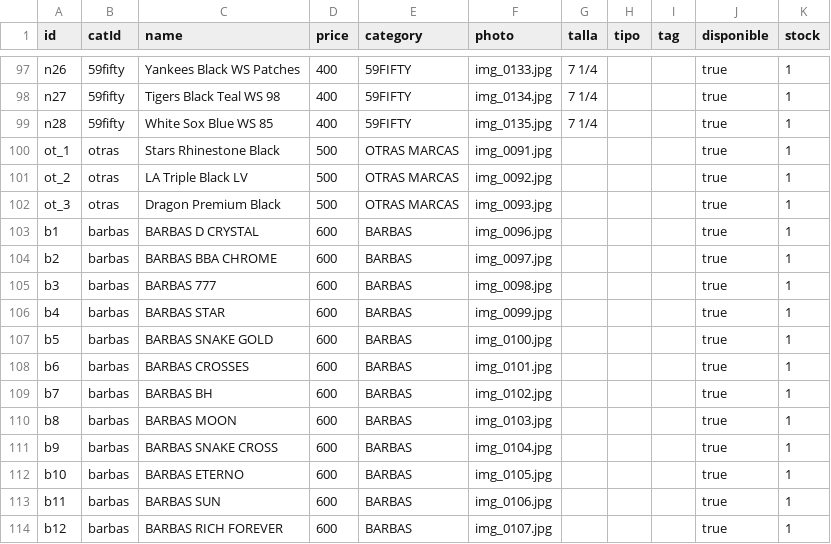
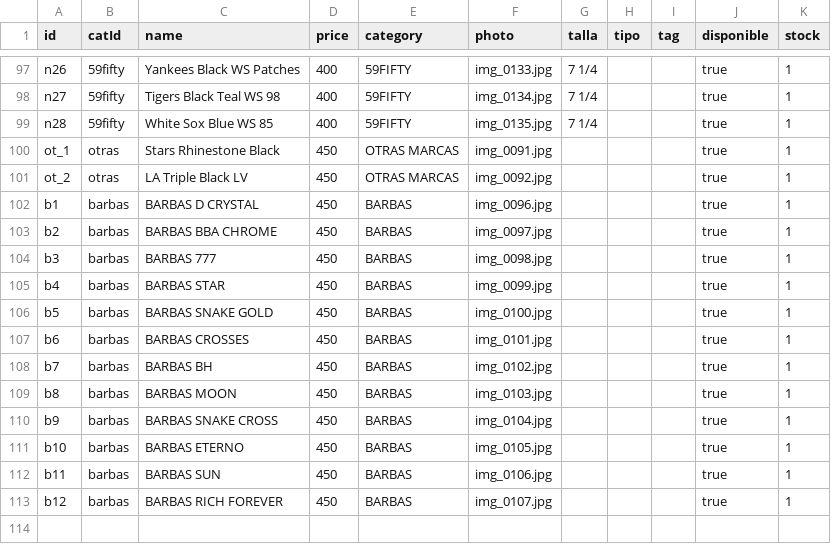
Before and after one commit to desertclub25/desertclub25.github.io, a CSV file: catalog.csv, drawn as a sheet; only a part is shown, gaps mark what is left out.

Commit message:
Actualizar catálogo desde Admin — 25/11/2026, 10:56:20 p.m.

```diff
--- a/catalog.csv
+++ b/catalog.csv
@@ -99,16 +99,15 @@ n27,59fifty,Tigers Black Teal WS 98,400,59FIFTY,img_0134.jpg,7 1/4,,,true,1
 n28,59fifty,White Sox Blue WS 85,400,59FIFTY,img_0135.jpg,7 1/4,,,true,1
-ot_1,otras,Stars Rhinestone Black,500,OTRAS MARCAS,img_0091.jpg,,,,true,1
-ot_2,otras,LA Triple Black LV,500,OTRAS MARCAS,img_0092.jpg,,,,true,1
-ot_3,otras,Dragon Premium Black,500,OTRAS MARCAS,img_0093.jpg,,,,true,1
-b1,barbas,BARBAS D CRYSTAL,600,BARBAS,img_0096.jpg,,,,true,1
-b2,barbas,BARBAS BBA CHROME,600,BARBAS,img_0097.jpg,,,,true,1
-b3,barbas,BARBAS 777,600,BARBAS,img_0098.jpg,,,,true,1
-b4,barbas,BARBAS STAR,600,BARBAS,img_0099.jpg,,,,true,1
-b5,barbas,BARBAS SNAKE GOLD,600,BARBAS,img_0100.jpg,,,,true,1
-b6,barbas,BARBAS CROSSES,600,BARBAS,img_0101.jpg,,,,true,1
-b7,barbas,BARBAS BH,600,BARBAS,img_0102.jpg,,,,true,1
-b8,barbas,BARBAS MOON,600,BARBAS,img_0103.jpg,,,,true,1
-b9,barbas,BARBAS SNAKE CROSS,600,BARBAS,img_0104.jpg,,,,true,1
-b10,barbas,BARBAS ETERNO,600,BARBAS,img_0105.jpg,,,,true,1
-b11,barbas,BARBAS SUN,600,BARBAS,img_0106.jpg,,,,true,1
-b12,barbas,BARBAS RICH FOREVER,600,BARBAS,img_0107.jpg,,,,true,1
+ot_1,otras,Stars Rhinestone Black,450,OTRAS MARCAS,img_0091.jpg,,,,true,1
+ot_2,otras,LA Triple Black LV,450,OTRAS MARCAS,img_0092.jpg,,,,true,1
+b1,barbas,BARBAS D CRYSTAL,450,BARBAS,img_0096.jpg,,,,true,1
+b2,barbas,BARBAS BBA CHROME,450,BARBAS,img_0097.jpg,,,,true,1
+b3,barbas,BARBAS 777,450,BARBAS,img_0098.jpg,,,,true,1
+b4,barbas,BARBAS STAR,450,BARBAS,img_0099.jpg,,,,true,1
+b5,barbas,BARBAS SNAKE GOLD,450,BARBAS,img_0100.jpg,,,,true,1
+b6,barbas,BARBAS CROSSES,450,BARBAS,img_0101.jpg,,,,true,1
+b7,barbas,BARBAS BH,450,BARBAS,img_0102.jpg,,,,true,1
+b8,barbas,BARBAS MOON,450,BARBAS,img_0103.jpg,,,,true,1
+b9,barbas,BARBAS SNAKE CROSS,450,BARBAS,img_0104.jpg,,,,true,1
+b10,barbas,BARBAS ETERNO,450,BARBAS,img_0105.jpg,,,,true,1
+b11,barbas,BARBAS SUN,450,BARBAS,img_0106.jpg,,,,true,1
+b12,barbas,BARBAS RICH FOREVER,450,BARBAS,img_0107.jpg,,,,true,1
```
